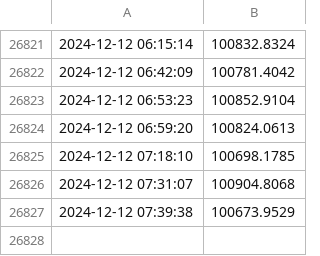
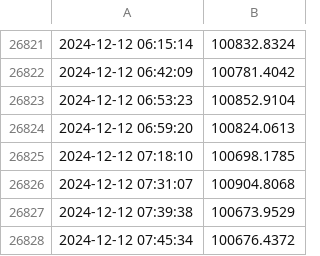
Before and after one commit to CodeWanderer254/Bitcoin-prices, a CSV file: bitcoin_prices.csv, drawn as a sheet; only a part is shown, gaps mark what is left out.

Commit message:
Update bitcoin_prices.csv with new prices

```diff
--- a/bitcoin_prices.csv
+++ b/bitcoin_prices.csv
@@ -26827 +26827,2 @@
 2024-12-12 07:39:38,100673.9529
+2024-12-12 07:45:34,100676.4372
```
